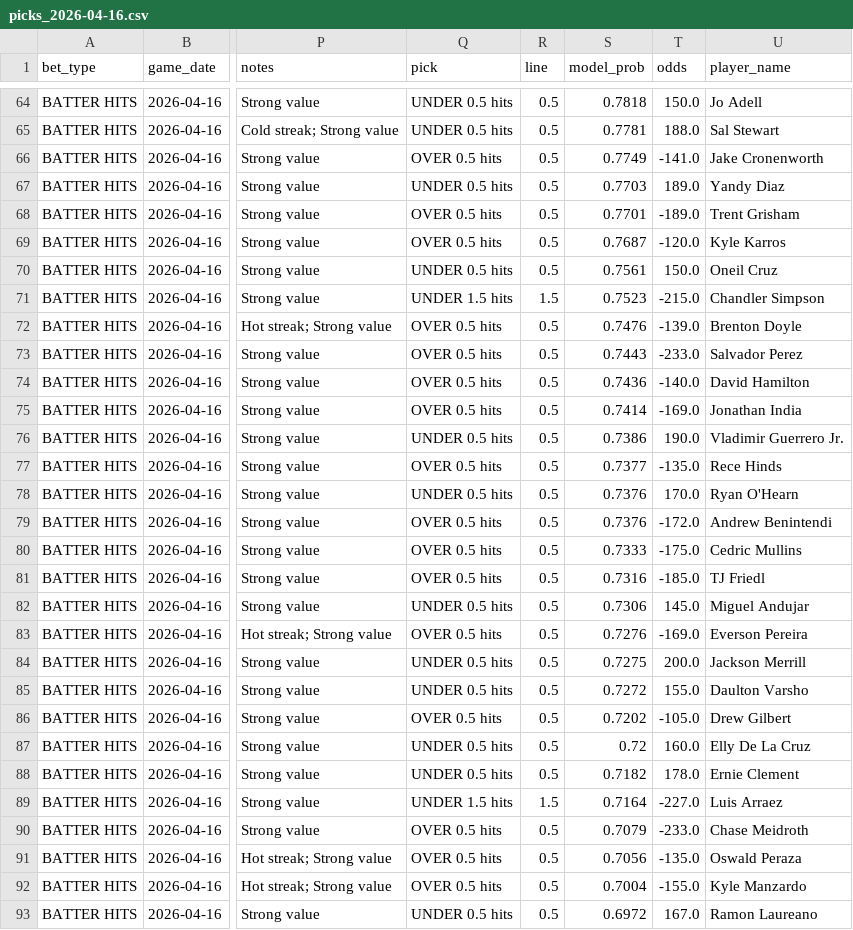
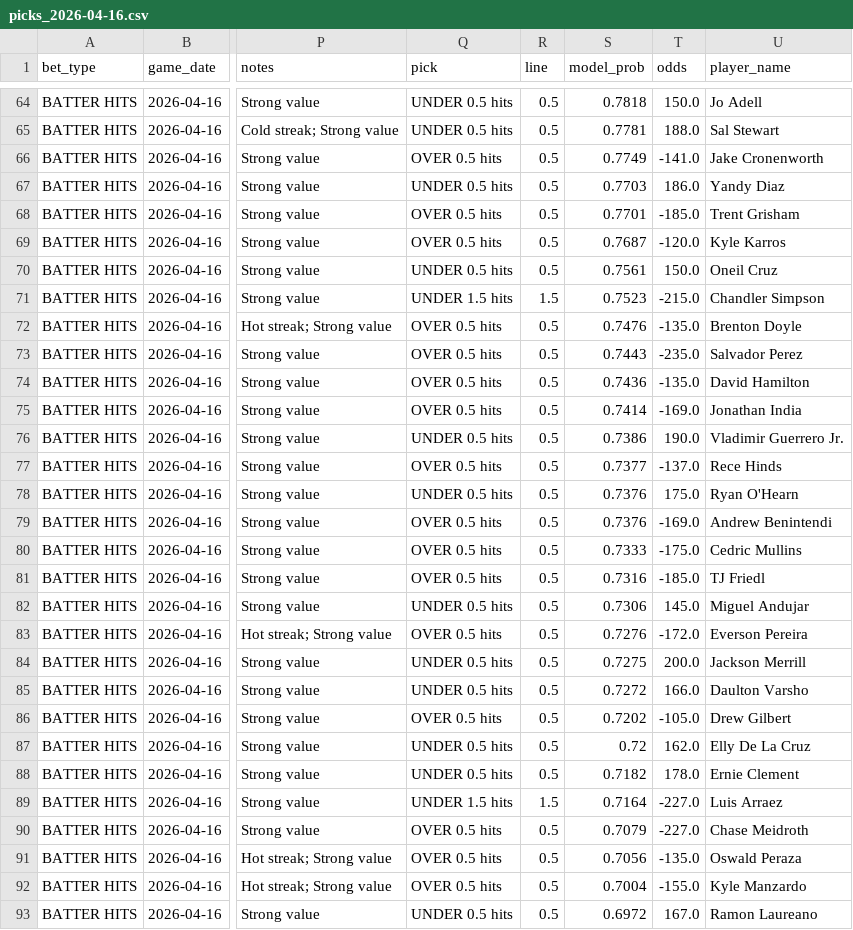
Before and after one commit to anirudhatalmale6-alt/mlb-underdog-predictor, a CSV file: data/output/picks_2026-04-16.csv, drawn as a sheet; only a part is shown, gaps mark what is left out; the diff covers the shown part only; the diff names each change by its address in the sheet, - before the commit and + after, or states it on an @@ line.

Commit message:
Daily picks for 2026-04-16

```diff
--- a/data/output/picks_2026-04-16.csv
+++ b/data/output/picks_2026-04-16.csv
-T67 (odds): 189.0
+T67 (odds): 186.0
-T68 (odds): -189.0
+T68 (odds): -185.0
-T72 (odds): -139.0
+T72 (odds): -135.0
-T73 (odds): -233.0
+T73 (odds): -235.0
-T74 (odds): -140.0
+T74 (odds): -135.0
-T77 (odds): -135.0
+T77 (odds): -137.0
-T78 (odds): 170.0
+T78 (odds): 175.0
-T79 (odds): -172.0
+T79 (odds): -169.0
-T83 (odds): -169.0
+T83 (odds): -172.0
-T85 (odds): 155.0
+T85 (odds): 166.0
-T87 (odds): 160.0
+T87 (odds): 162.0
-T90 (odds): -233.0
+T90 (odds): -227.0
```
Also changed, not shown: 45 edited cells elsewhere in this file, 2 other files.
